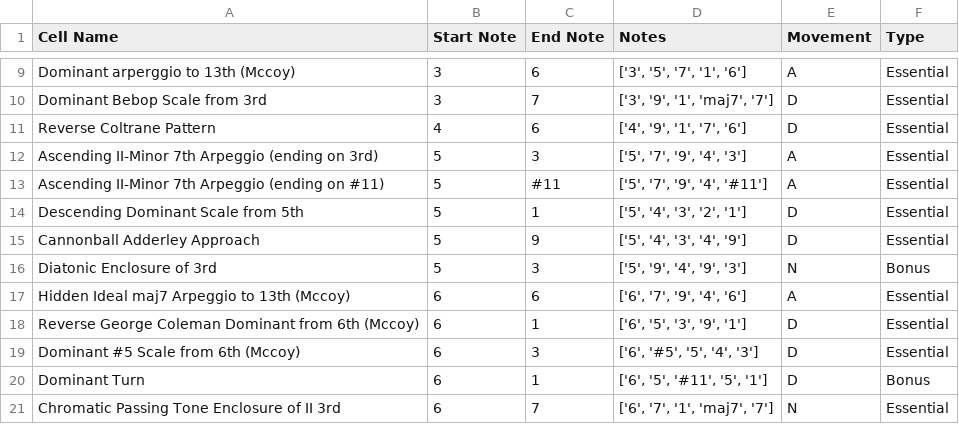
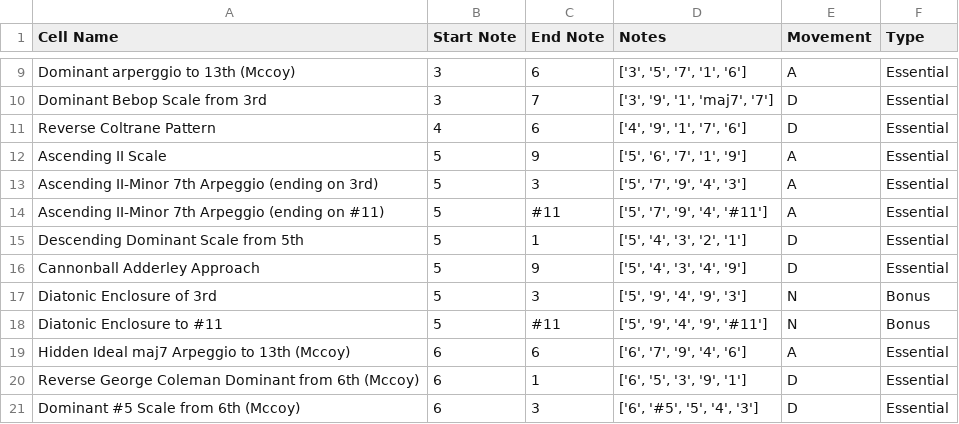
Before and after one commit to AntoD07/bebop_practicing, a CSV file: Myxolidian_sampling.csv, drawn as a sheet; only a part is shown, gaps mark what is left out; the shorter side is filled out with more unchanged rows; the diff names each change by its address in the sheet, - before the commit and + after, or states it on an @@ line.

```diff
--- a/Myxolidian_sampling.csv
+++ b/Myxolidian_sampling.csv
+row 12: Ascending II Scale | 5 | 9 | ['5', '6', '7', '1', '9'] | A | Essential
+row 18: Diatonic Enclosure to #11 | 5 | #11 | ['5', '9', '4', '9', '#11'] | N | Bonus
```
Also changed, not shown: 7sus4_sampling.csv, 3 other files.
